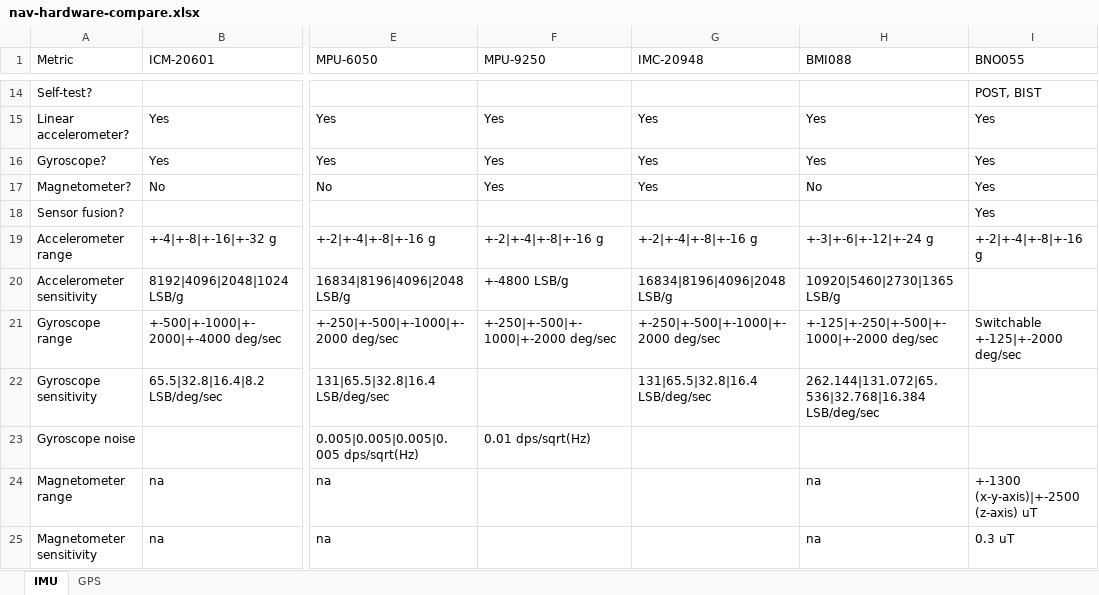
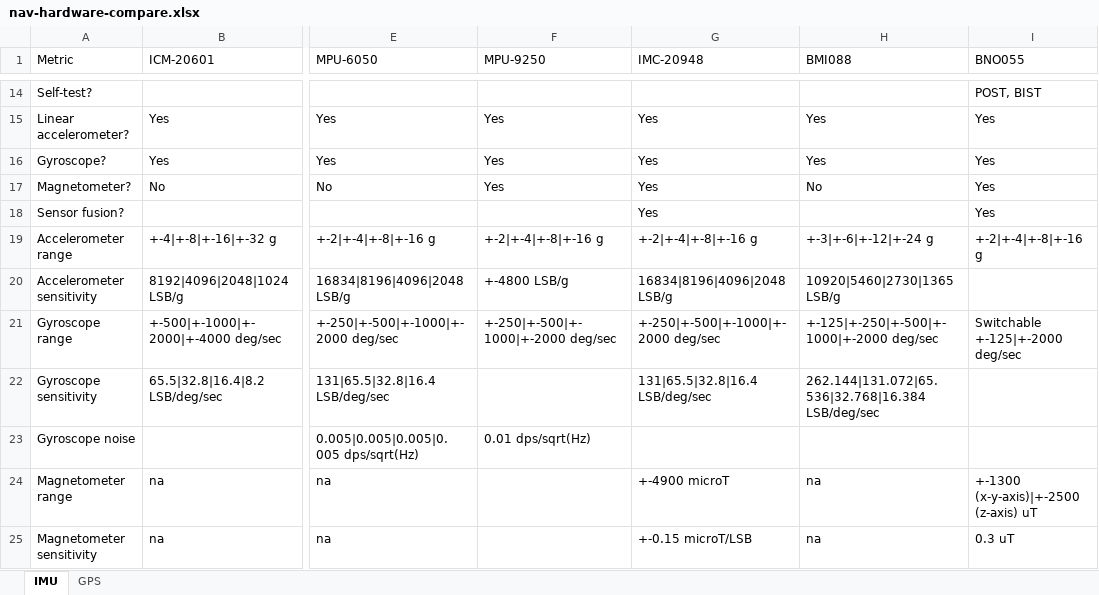
Before and after one commit to UND-ARC/research, an Excel workbook: docs/Avionics/nav-hardware-compare.xlsx, sheet IMU, drawn as a sheet; only a part is shown, gaps mark what is left out; values as stored, in another font and other column widths than the file's, no borders; table styles not drawn; the diff names each change by its address in the sheet, - before the commit and + after, or states it on an @@ line.

Commit message:
Update ICM20948 in nav hardware sheet
Signed-off-by: Misha Turnbull <mishaturnbull@gmail.com>

```diff
--- a/docs/Avionics/nav-hardware-compare.xlsx (sheet IMU)
+++ b/docs/Avionics/nav-hardware-compare.xlsx (sheet IMU)
-G18 (IMC-20948): (empty)
+G18 (IMC-20948): Yes
-G24 (IMC-20948): (empty)
+G24 (IMC-20948): +-4900 microT
-G25 (IMC-20948): (empty)
+G25 (IMC-20948): +-0.15 microT/LSB
```
